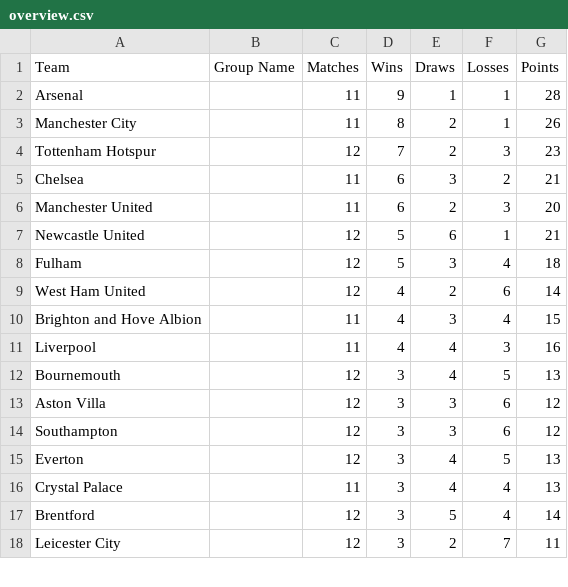
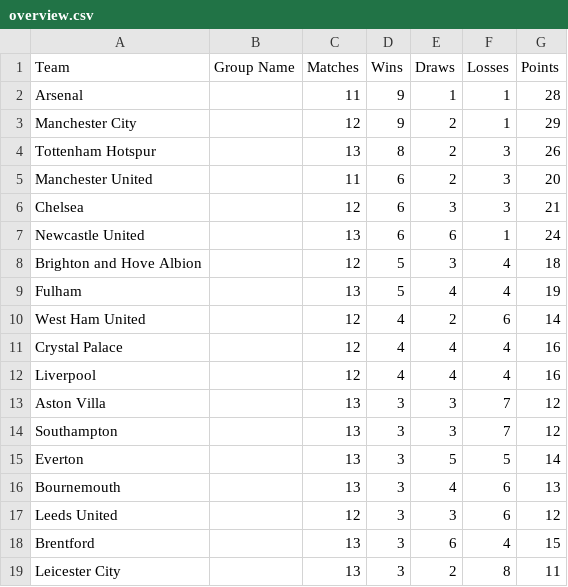
Before and after one commit to charles-adedotun/krysp-scraper, a CSV file: epl/scraped-data/overview.csv, drawn as a sheet; only a part is shown; the diff covers the shown part only.

```diff
--- a/epl/scraped-data/overview.csv
+++ b/epl/scraped-data/overview.csv
@@ -2,17 +2,18 @@
   Arsenal ,,11,9,1,1,28
-  Manchester City ,,11,8,2,1,26
-  Tottenham Hotspur ,,12,7,2,3,23
-  Chelsea ,,11,6,3,2,21
+  Manchester City ,,12,9,2,1,29
+  Tottenham Hotspur ,,13,8,2,3,26
   Manchester United ,,11,6,2,3,20
-  Newcastle United ,,12,5,6,1,21
-  Fulham ,,12,5,3,4,18
+  Chelsea ,,12,6,3,3,21
+  Newcastle United ,,13,6,6,1,24
+  Brighton and Hove Albion ,,12,5,3,4,18
+  Fulham ,,13,5,4,4,19
   West Ham United ,,12,4,2,6,14
-  Brighton and Hove Albion ,,11,4,3,4,15
-  Liverpool ,,11,4,4,3,16
-  Bournemouth ,,12,3,4,5,13
-  Aston Villa ,,12,3,3,6,12
-  Southampton ,,12,3,3,6,12
-  Everton ,,12,3,4,5,13
-  Crystal Palace ,,11,3,4,4,13
-  Brentford ,,12,3,5,4,14
-  Leicester City ,,12,3,2,7,11
+  Crystal Palace ,,12,4,4,4,16
+  Liverpool ,,12,4,4,4,16
+  Aston Villa ,,13,3,3,7,12
+  Southampton ,,13,3,3,7,12
+  Everton ,,13,3,5,5,14
+  Bournemouth ,,13,3,4,6,13
+  Leeds United ,,12,3,3,6,12
+  Brentford ,,13,3,6,4,15
+  Leicester City ,,13,3,2,8,11
```
Also changed, not shown: 1 removed row and 3 edited cells elsewhere in this file, epl/scraped-data/attempts.csv, epl/scraped-data/discipline.csv, 5 other files.
